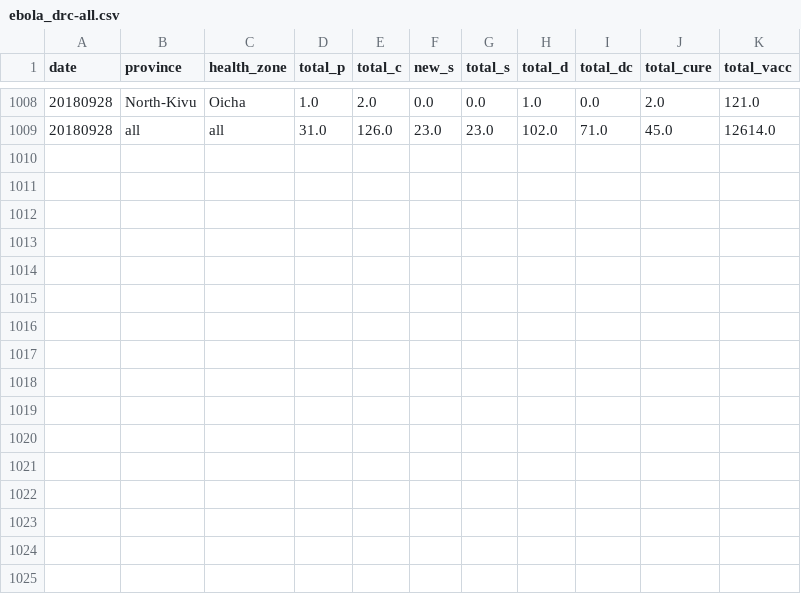
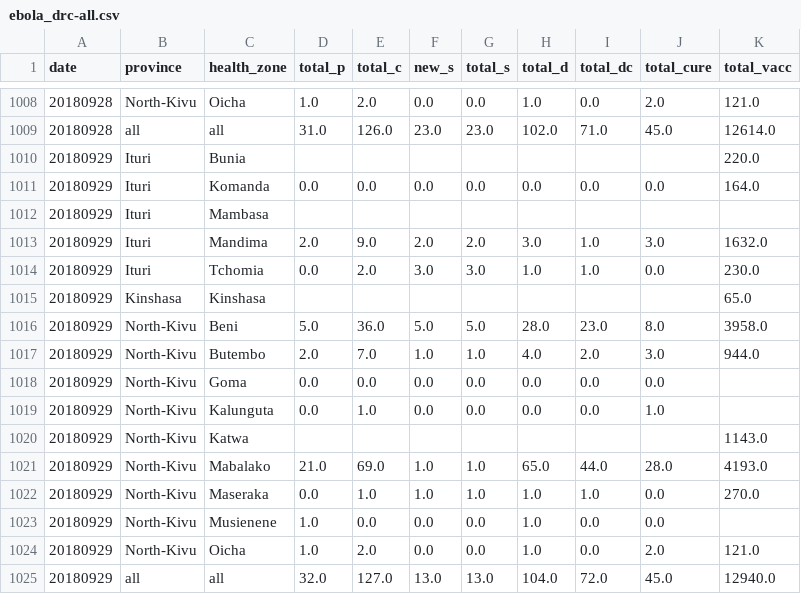
Before and after one commit to sophiemeakin/ebola_drc, a CSV file: data/ebola_drc-all.csv, drawn as a sheet; only a part is shown, gaps mark what is left out; the diff names each change by its address in the sheet, - before the commit and + after, or states it on an @@ line.

Commit message:
Add files via upload

```diff
--- a/data/ebola_drc-all.csv
+++ b/data/ebola_drc-all.csv
+row 1010: 20180929 | Ituri | Bunia |  |  |  |  |  |  |  | 220.0
+row 1011: 20180929 | Ituri | Komanda | 0.0 | 0.0 | 0.0 | 0.0 | 0.0 | 0.0 | 0.0 | 164.0
+row 1012: 20180929 | Ituri | Mambasa
+row 1013: 20180929 | Ituri | Mandima | 2.0 | 9.0 | 2.0 | 2.0 | 3.0 | 1.0 | 3.0 | 1632.0
+row 1014: 20180929 | Ituri | Tchomia | 0.0 | 2.0 | 3.0 | 3.0 | 1.0 | 1.0 | 0.0 | 230.0
+row 1015: 20180929 | Kinshasa | Kinshasa |  |  |  |  |  |  |  | 65.0
+row 1016: 20180929 | North-Kivu | Beni | 5.0 | 36.0 | 5.0 | 5.0 | 28.0 | 23.0 | 8.0 | 3958.0
+row 1017: 20180929 | North-Kivu | Butembo | 2.0 | 7.0 | 1.0 | 1.0 | 4.0 | 2.0 | 3.0 | 944.0
+row 1018: 20180929 | North-Kivu | Goma | 0.0 | 0.0 | 0.0 | 0.0 | 0.0 | 0.0 | 0.0
+row 1019: 20180929 | North-Kivu | Kalunguta | 0.0 | 1.0 | 0.0 | 0.0 | 0.0 | 0.0 | 1.0
+row 1020: 20180929 | North-Kivu | Katwa |  |  |  |  |  |  |  | 1143.0
+row 1021: 20180929 | North-Kivu | Mabalako | 21.0 | 69.0 | 1.0 | 1.0 | 65.0 | 44.0 | 28.0 | 4193.0
+row 1022: 20180929 | North-Kivu | Maseraka | 0.0 | 1.0 | 1.0 | 1.0 | 1.0 | 1.0 | 0.0 | 270.0
+row 1023: 20180929 | North-Kivu | Musienene | 1.0 | 0.0 | 0.0 | 0.0 | 1.0 | 0.0 | 0.0
+row 1024: 20180929 | North-Kivu | Oicha | 1.0 | 2.0 | 0.0 | 0.0 | 1.0 | 0.0 | 2.0 | 121.0
+row 1025: 20180929 | all | all | 32.0 | 127.0 | 13.0 | 13.0 | 104.0 | 72.0 | 45.0 | 12940.0
```
